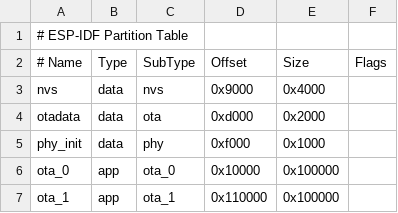
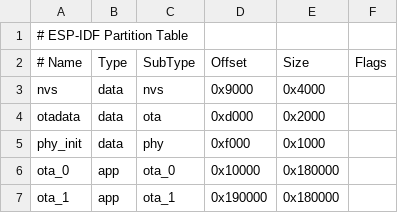
Before and after one commit to ciniml/serial_wifi_logger, a CSV file: partitions.csv, drawn as a sheet.

```diff
--- a/partitions.csv
+++ b/partitions.csv
@@ -5,3 +5,3 @@ otadata,  data, ota,     0xd000,  0x2000,
 phy_init, data, phy,     0xf000,  0x1000,
-ota_0,    app,  ota_0,   0x10000, 0x100000,
-ota_1,    app,  ota_1,  0x110000, 0x100000,
+ota_0,    app,  ota_0,   0x10000, 0x180000,
+ota_1,    app,  ota_1,  0x190000, 0x180000,
```
Also changed, not shown: 41 other files.
